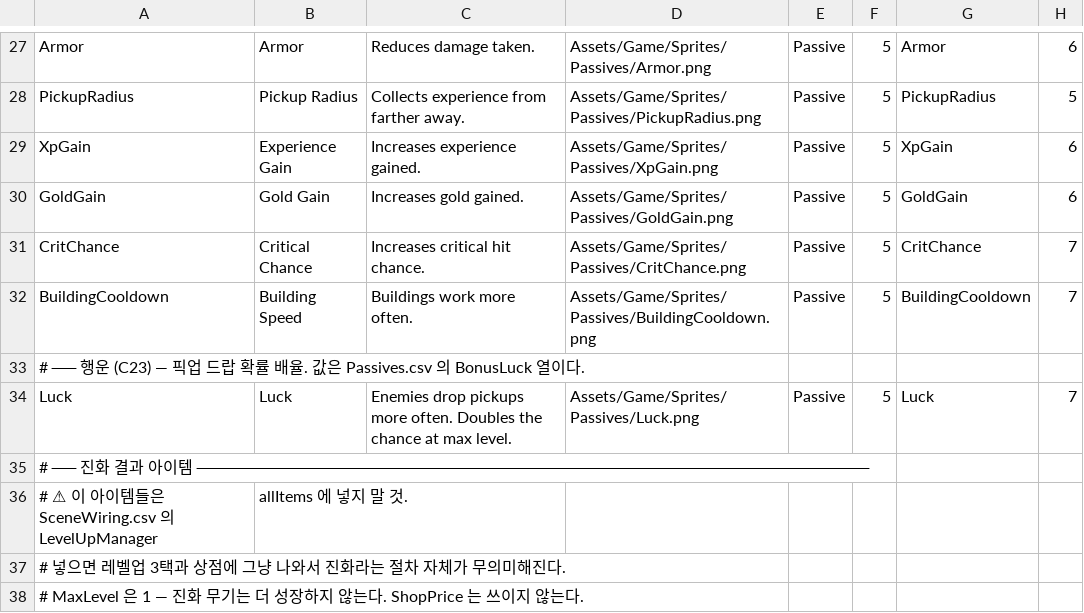
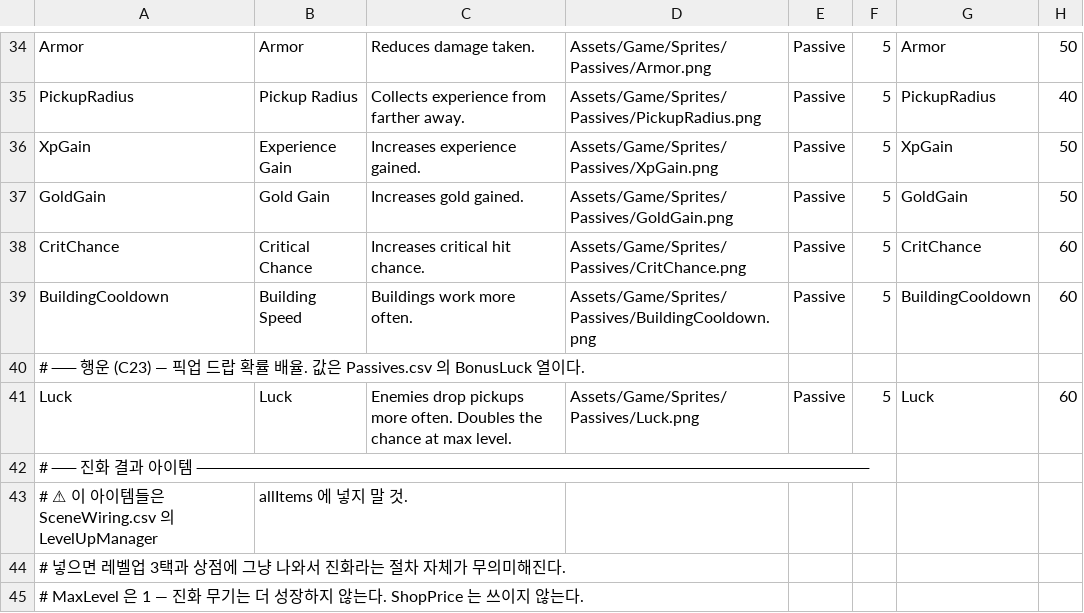
Before and after one commit to popzap/VS_LIKE, a CSV file: Assets/Game/Balance/Items.csv, drawn as a sheet; only a part is shown, gaps mark what is left out; addresses are those after the commit; the diff covers the shown part only; the diff names each change by its address in the sheet, - before the commit and + after, or states it on an @@ line.

```diff
--- a/Assets/Game/Balance/Items.csv
+++ b/Assets/Game/Balance/Items.csv
-H34: 6
+H34: 50
-H35: 5
+H35: 40
-H36:H37: 6
+H36:H37: 50
-H38:H39: 7
+H38:H39: 60
-H41: 7
+H41: 60
```
Also changed, not shown: 7 added rows and 18 edited cells elsewhere in this file, Assets/Game/Balance/Economy.csv, 6 other files.
